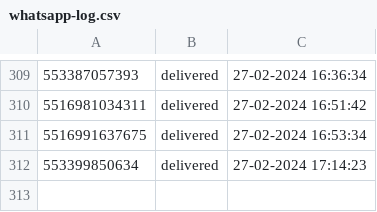
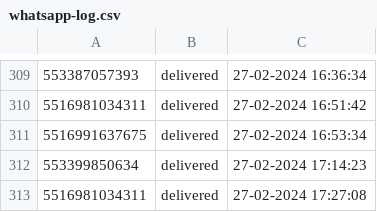
Before and after one commit to pedro0506/glitch-filadelfia, a CSV file: whatsapp-log.csv, drawn as a sheet; only a part is shown, gaps mark what is left out.

Commit message:
🏎⛑ Checkpoint

```diff
--- a/whatsapp-log.csv
+++ b/whatsapp-log.csv
@@ -312 +312,2 @@
 553399850634,delivered,27-02-2024 17:14:23
+5516981034311,delivered,27-02-2024 17:27:08
```
